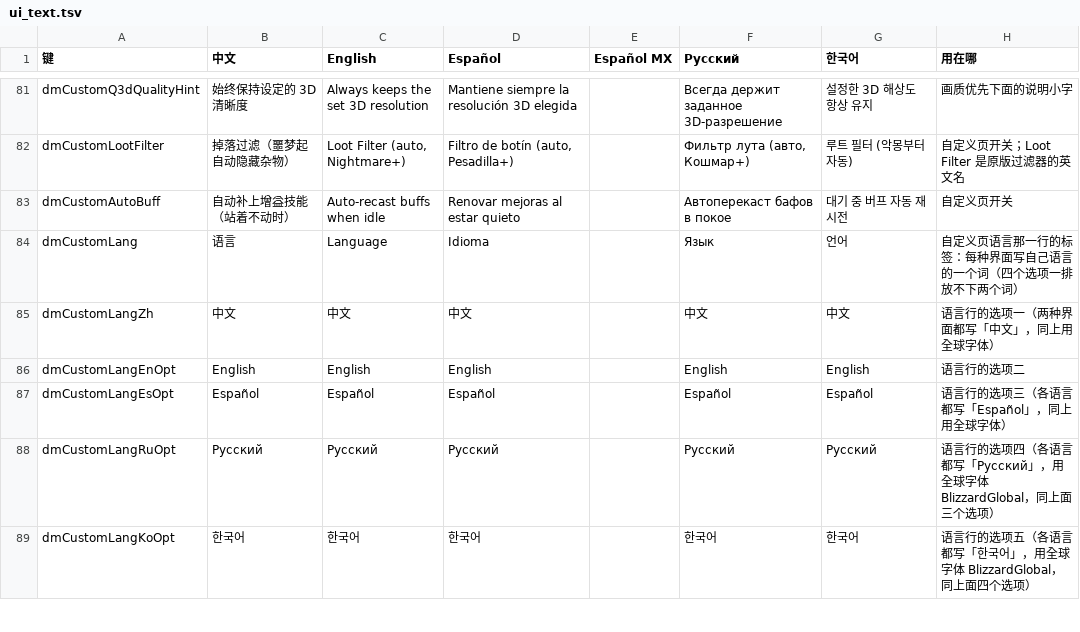
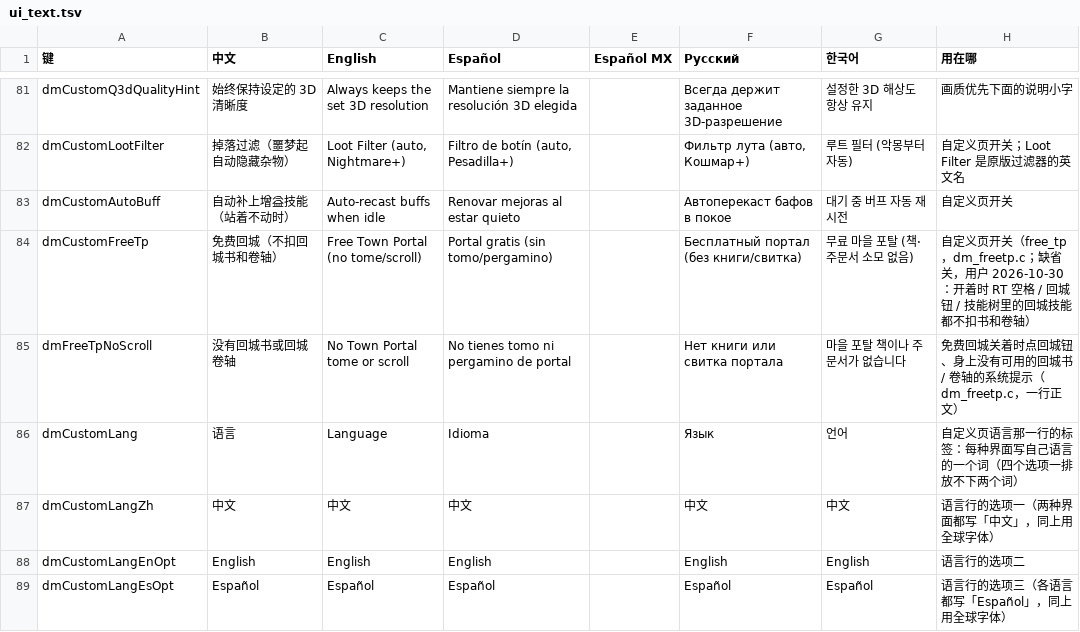
Before and after one commit to augustxxx-debug/d2r-mobile-plus, a TSV file: dm/i18n/ui_text.tsv, drawn as a sheet; only a part is shown, gaps mark what is left out; the shorter side is filled out with more unchanged rows; the diff names each change by its address in the sheet, - before the commit and + after, or states it on an @@ line.

```diff
--- a/dm/i18n/ui_text.tsv
+++ b/dm/i18n/ui_text.tsv
+row 84: dmCustomFreeTp | 免费回城（不扣回城书和卷轴） | Free Town Portal (no tome/scroll) | Portal gratis (sin tomo/pergamino) |  | Бесплатный портал (без книги/свитка) | 무료 마을 포탈 (책·주문서 소모 없음) | 自定义页开关（free_tp，dm_freetp.c；缺省关，用户 2026-10-30：开着时 RT 空格 / 回城钮 / 技能树里的回城技能都不扣书和卷轴）
+row 85: dmFreeTpNoScroll | 没有回城书或回城卷轴 | No Town Portal tome or scroll | No tienes tomo ni pergamino de portal |  | Нет книги или свитка портала | 마을 포탈 책이나 주문서가 없습니다 | 免费回城关着时点回城钮、身上没有可用的回城书 / 卷轴的系统提示（dm_freetp.c，一行正文）
```
Also changed, not shown: 14 other files.
